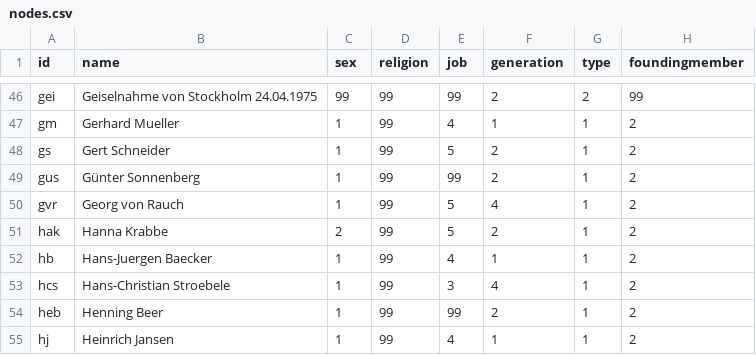
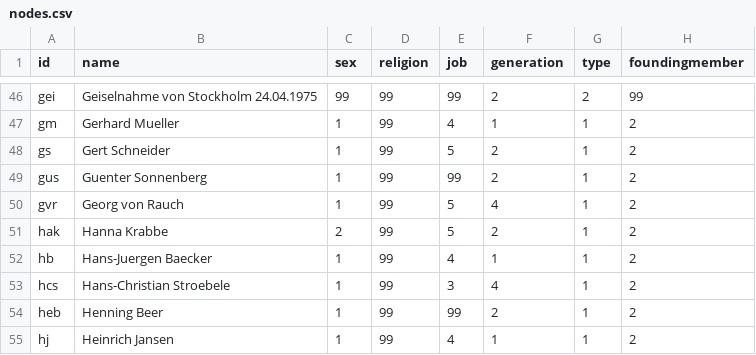
Before and after one commit to ca048/RAF-Forschungsdesign, a CSV file: nodes.csv, drawn as a sheet; only a part is shown, gaps mark what is left out; the diff names each change by its address in the sheet, - before the commit and + after, or states it on an @@ line.

Commit message:
Update nodes.csv

```diff
--- a/nodes.csv
+++ b/nodes.csv
-B49 (name): Günter Sonnenberg
+B49 (name): Guenter Sonnenberg
```
